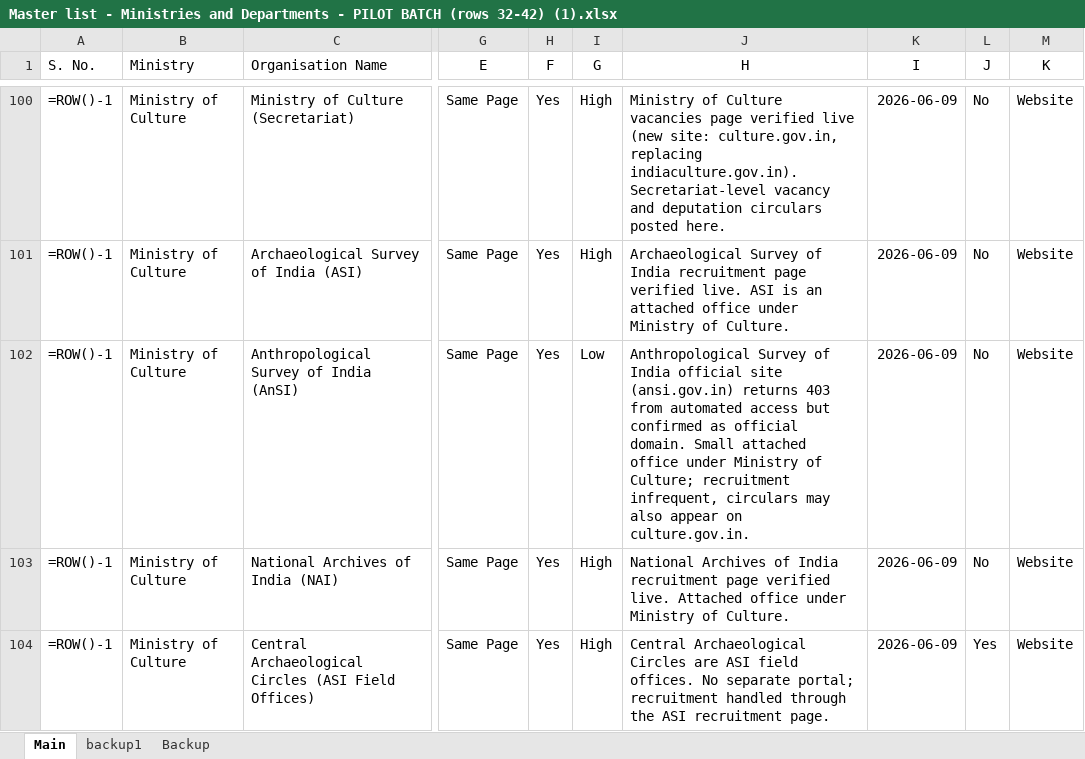
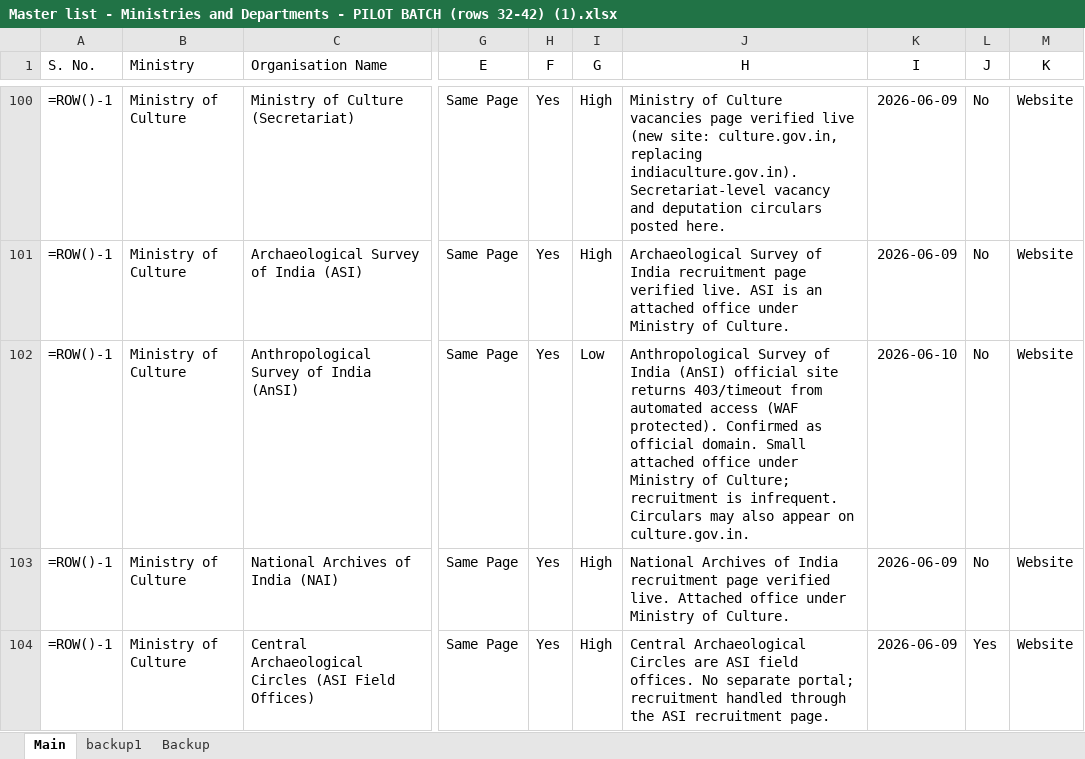
Before and after one commit to nitvivek/URL, an Excel workbook: Master list - Ministries and Departments - PILOT BATCH (rows 32-42) (1).xlsx, sheet Main, drawn as a sheet; only a part is shown, gaps mark what is left out; values as stored, in another font and other column widths than the file's, no borders; formulas without a stored value are shown as written; the diff covers the shown part only; the diff names each change by its address in the sheet, - before the commit and + after, or states it on an @@ line.

Commit message:
fix: update batch 2 recruitment URLs (rows 52-102)
Co-authored-by: Vivek <nitvivek@gmail.com>

```diff
--- a/Master list - Ministries and Departments - PILOT BATCH (rows 32-42) (1).xlsx (sheet Main)
+++ b/Master list - Ministries and Departments - PILOT BATCH (rows 32-42) (1).xlsx (sheet Main)
-J102 (H): …of India official site (ansi.gov.in) returns 403 from automated access but confirmed as official domain. Small attached office under Ministry of Culture; recruitment infrequent, circulars may also…
+J102 (H): …of India (AnSI) official site returns 403/timeout from automated access (WAF protected). Confirmed as official domain. Small attached office under Ministry of Culture; recruitment is infrequent. Circulars may also…
-K102 (I): 2026-06-09
+K102 (I): 2026-06-10
```
Also changed, not shown: 40 edited cells elsewhere in this sheet, 1 other file.
